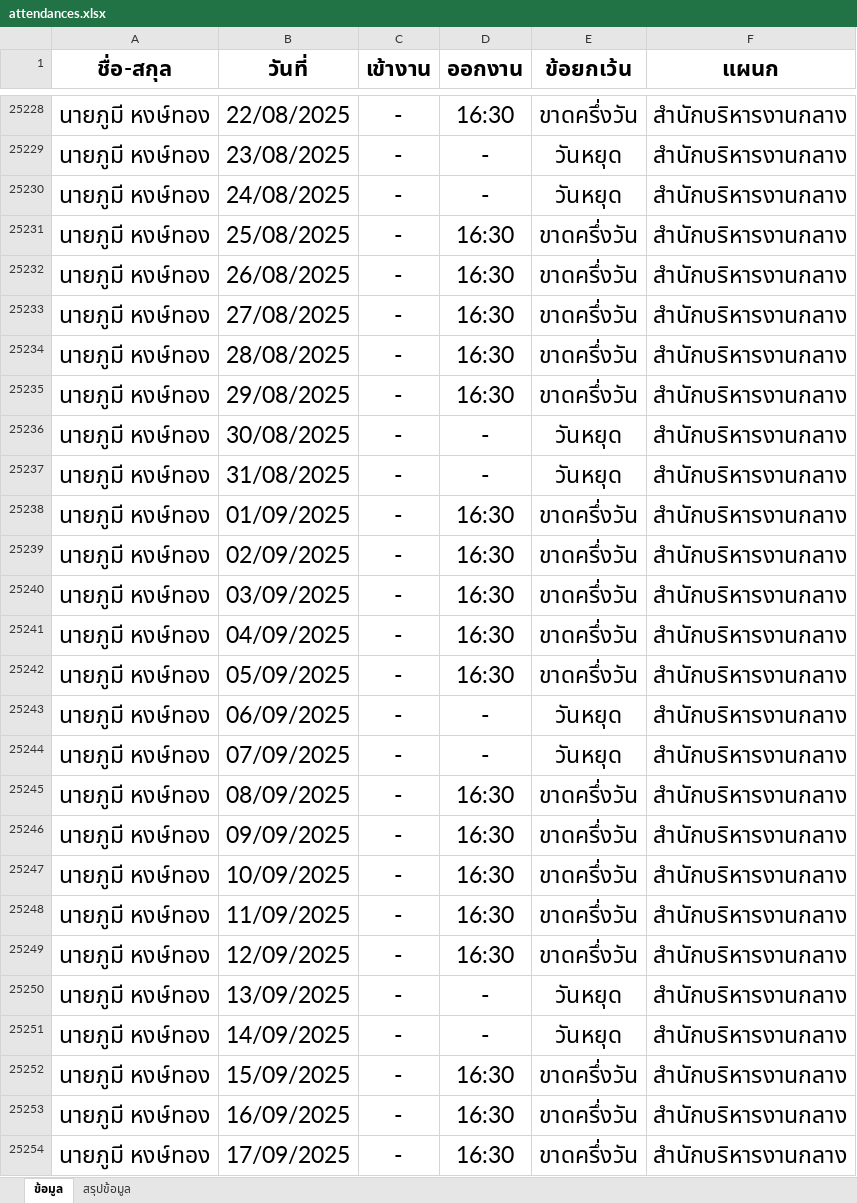
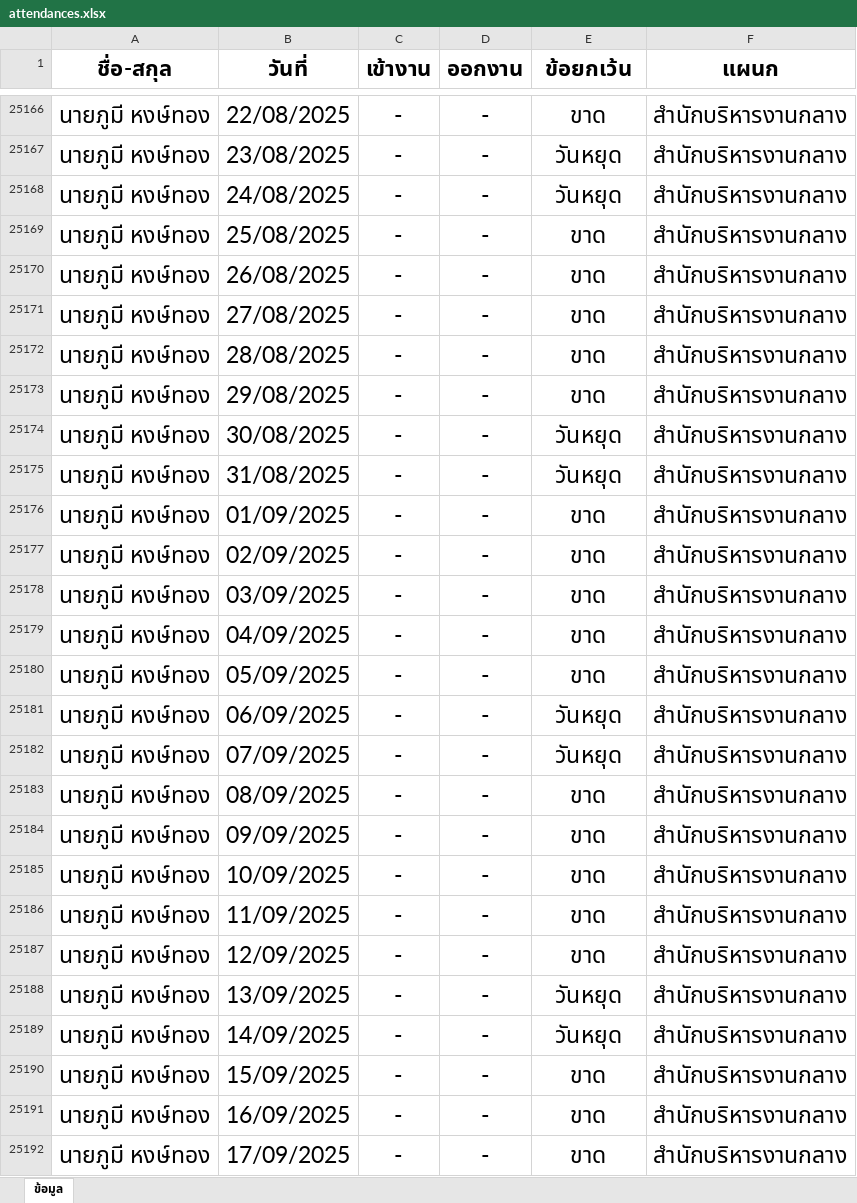
Before and after one commit to Somboonzz/hr_dashboard, an Excel workbook: attendances.xlsx, sheet ข้อมูล, drawn as a sheet; only a part is shown, gaps mark what is left out; values as stored, in another font and other column widths than the file's, no borders; conditional formats and table styles not drawn; addresses are those after the commit; the diff covers the shown part only; the diff names each change by its address in the sheet, - before the commit and + after, or states it on an @@ line.

```diff
--- a/attendances.xlsx (sheet ข้อมูล)
+++ b/attendances.xlsx (sheet ข้อมูล)
-sheet tab: สรุปข้อมูล
-D25166 (ออกงาน): 16:30
+D25166 (ออกงาน): -
-E25166 (ข้อยกเว้น): ขาดครึ่งวัน
+E25166 (ข้อยกเว้น): ขาด
-D25169:D25173 (ออกงาน): 16:30
+D25169:D25173 (ออกงาน): -
-E25169:E25173 (ข้อยกเว้น): ขาดครึ่งวัน
+E25169:E25173 (ข้อยกเว้น): ขาด
-D25176:D25180 (ออกงาน): 16:30
+D25176:D25180 (ออกงาน): -
-E25176:E25180 (ข้อยกเว้น): ขาดครึ่งวัน
+E25176:E25180 (ข้อยกเว้น): ขาด
-D25183:D25187 (ออกงาน): 16:30
+D25183:D25187 (ออกงาน): -
-E25183:E25187 (ข้อยกเว้น): ขาดครึ่งวัน
+E25183:E25187 (ข้อยกเว้น): ขาด
-D25190:D25192 (ออกงาน): 16:30
+D25190:D25192 (ออกงาน): -
-E25190:E25192 (ข้อยกเว้น): ขาดครึ่งวัน
+E25190:E25192 (ข้อยกเว้น): ขาด
```
Also changed, not shown: 98 removed rows and 1241 edited cells elsewhere in this sheet.
